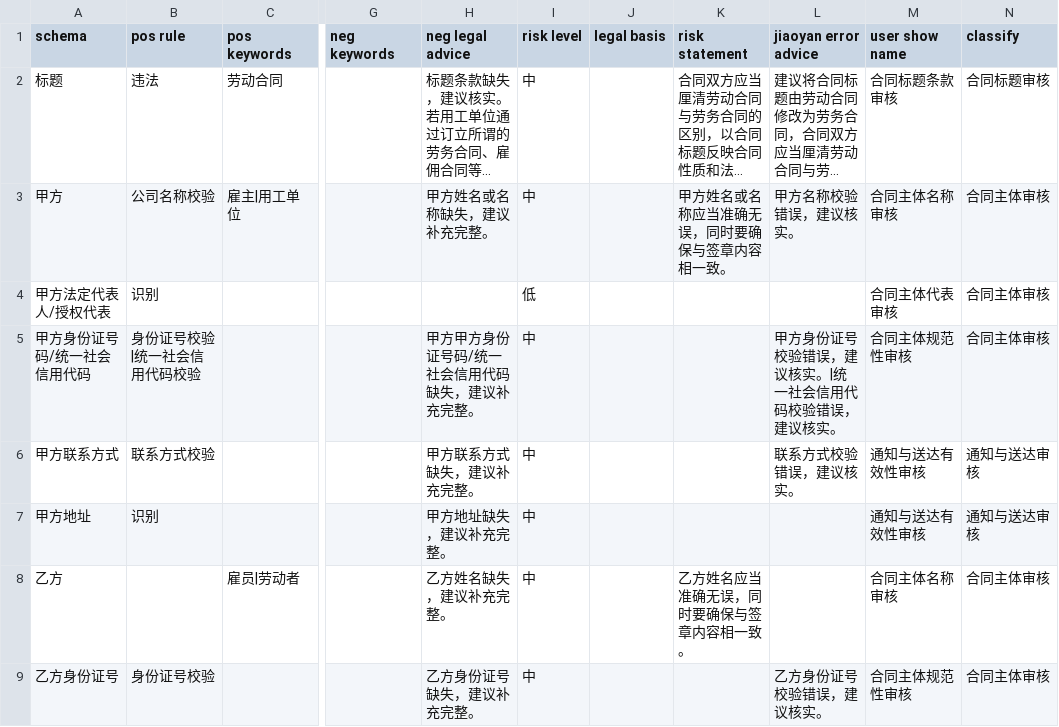
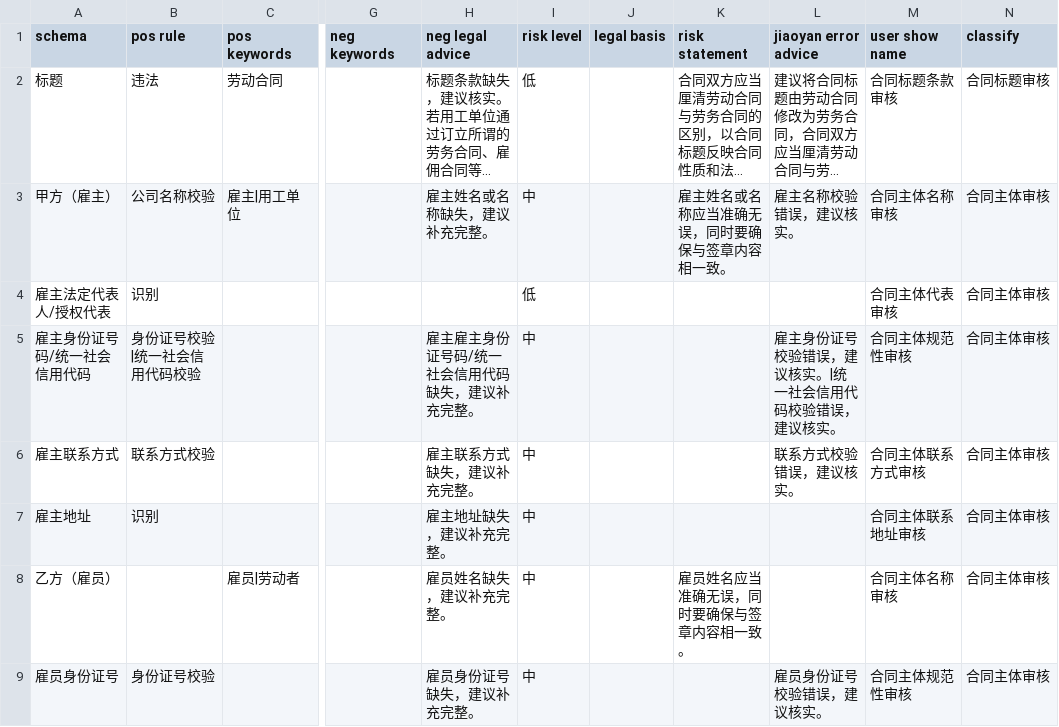
Before and after one commit to tsky-ygf/FYT_algorithm_project_bak, a CSV file: DocumentReview/Config/laowu.csv, drawn as a sheet; only a part is shown, gaps mark what is left out; long unchanged cells end in …; the diff covers the shown part only; the diff names each change by its address in the sheet, - before the commit and + after, or states it on an @@ line.

```diff
--- a/DocumentReview/Config/laowu.csv
+++ b/DocumentReview/Config/laowu.csv
-I2 (risk level): 中
+I2 (risk level): 低
-A3 (schema): 甲方
+A3 (schema): 甲方（雇主）
-H3 (neg legal advice): 甲方姓名或名称缺失，建议补充完整。
+H3 (neg legal advice): 雇主姓名或名称缺失，建议补充完整。
-K3 (risk statement): 甲方姓名或名称应当准确无误，同时要确保与签章内容相一致。
+K3 (risk statement): 雇主姓名或名称应当准确无误，同时要确保与签章内容相一致。
-L3 (jiaoyan error advice): 甲方名称校验错误，建议核实。
+L3 (jiaoyan error advice): 雇主名称校验错误，建议核实。
-A4 (schema): 甲方法定代表人/授权代表
+A4 (schema): 雇主法定代表人/授权代表
-A5 (schema): 甲方身份证号码/统一社会信用代码
+A5 (schema): 雇主身份证号码/统一社会信用代码
-H5 (neg legal advice): 甲方甲方身份证号码/统一社会信用代码缺失，建议补充完整。
+H5 (neg legal advice): 雇主雇主身份证号码/统一社会信用代码缺失，建议补充完整。
-L5 (jiaoyan error advice): 甲方身份证号校验错误，建议核实。|统一社会信用代码校验错误，建议核实。
+L5 (jiaoyan error advice): 雇主身份证号校验错误，建议核实。|统一社会信用代码校验错误，建议核实。
-A6 (schema): 甲方联系方式
+A6 (schema): 雇主联系方式
-H6 (neg legal advice): 甲方联系方式缺失，建议补充完整。
+H6 (neg legal advice): 雇主联系方式缺失，建议补充完整。
-M6 (user show name): 通知与送达有效性审核
+M6 (user show name): 合同主体联系方式审核
-N6:N7 (classify): 通知与送达审核
+N6:N7 (classify): 合同主体审核
-A7 (schema): 甲方地址
+A7 (schema): 雇主地址
-H7 (neg legal advice): 甲方地址缺失，建议补充完整。
+H7 (neg legal advice): 雇主地址缺失，建议补充完整。
-M7 (user show name): 通知与送达有效性审核
+M7 (user show name): 合同主体联系地址审核
-A8 (schema): 乙方
+A8 (schema): 乙方（雇员）
-H8 (neg legal advice): 乙方姓名缺失，建议补充完整。
+H8 (neg legal advice): 雇员姓名缺失，建议补充完整。
-K8 (risk statement): 乙方姓名应当准确无误，同时要确保与签章内容相一致。
+K8 (risk statement): 雇员姓名应当准确无误，同时要确保与签章内容相一致。
-A9 (schema): 乙方身份证号
+A9 (schema): 雇员身份证号
-H9 (neg legal advice): 乙方身份证号缺失，建议补充完整。
+H9 (neg legal advice): 雇员身份证号缺失，建议补充完整。
-L9 (jiaoyan error advice): 乙方身份证号校验错误，建议核实。
+L9 (jiaoyan error advice): 雇员身份证号校验错误，建议核实。
```
Also changed, not shown: 5 added rows and 44 edited cells elsewhere in this file, DocumentReview/Config/jiekuan.csv, DocumentReview/Config/laodong.csv.
